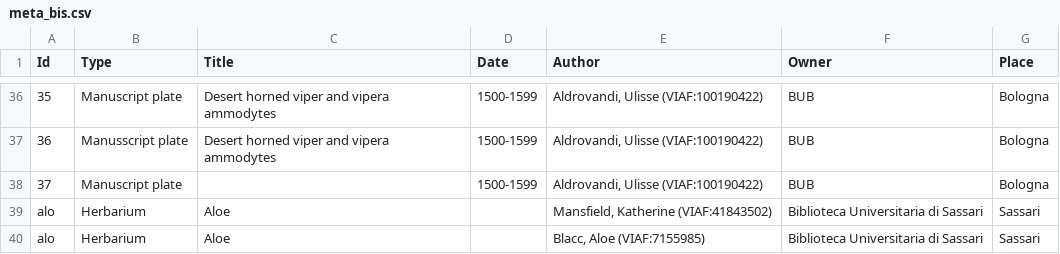
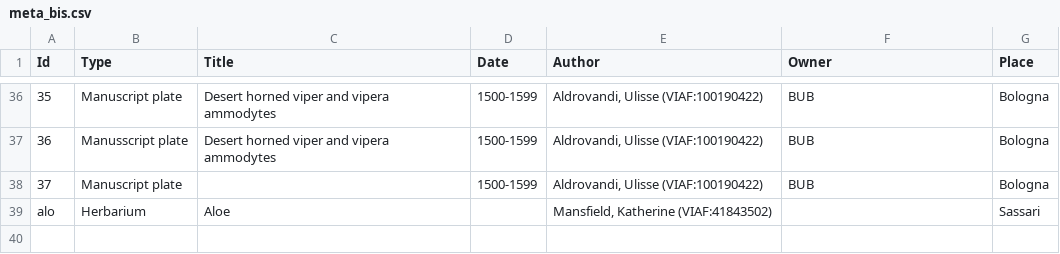
Before and after one commit to agonymagnolia/data-science, a CSV file: streamlod/data/meta_bis.csv, drawn as a sheet; only a part is shown, gaps mark what is left out.

```diff
--- a/streamlod/data/meta_bis.csv
+++ b/streamlod/data/meta_bis.csv
@@ -38,3 +38,2 @@ Id,Type,Title,Date,Author,Owner,Place
 37,Manuscript plate,,1500-1599,"Aldrovandi, Ulisse (VIAF:100190422)",BUB,Bologna
-alo,Herbarium,Aloe,,"Mansfield, Katherine (VIAF:41843502)",Biblioteca Universitaria di Sassari,Sassari
-alo,Herbarium,Aloe,,"Blacc, Aloe (VIAF:7155985)",Biblioteca Universitaria di Sassari,Sassari
+alo,Herbarium,Aloe,,"Mansfield, Katherine (VIAF:41843502)",,Sassari
```
Also changed, not shown: streamlod/data/meta2.csv, 8 other files.
